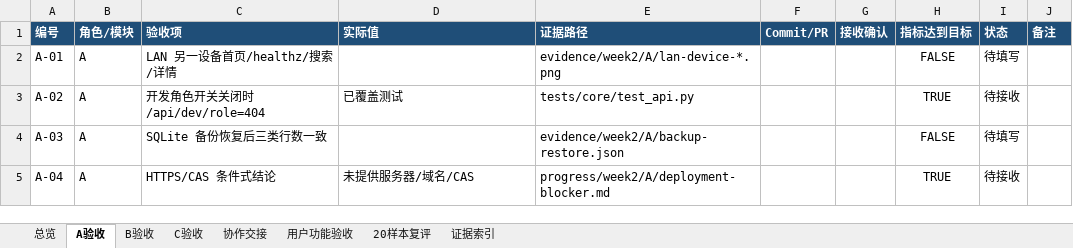
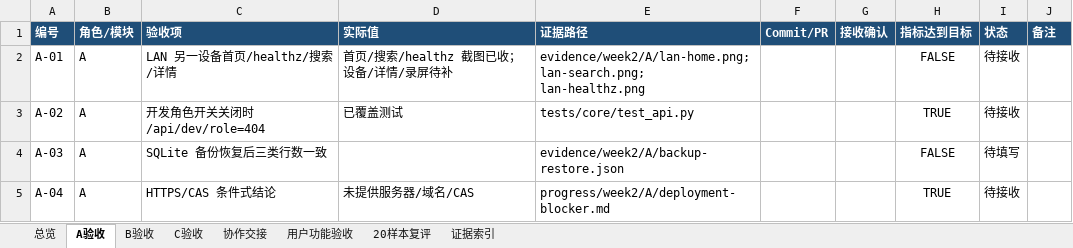
Before and after one commit to Onesummer-D/muc-selection-search, an Excel workbook: docs/week2/05_第二周验收台账.xlsx, sheet A验收, drawn as a sheet; values as stored, in another font and other column widths than the file's, no borders; the diff names each change by its address in the sheet, - before the commit and + after, or states it on an @@ line.

Commit message:
docs(platform): record lan verification evidence

```diff
--- a/docs/week2/05_第二周验收台账.xlsx (sheet A验收)
+++ b/docs/week2/05_第二周验收台账.xlsx (sheet A验收)
-D2 (实际值): (empty)
+D2 (实际值): 首页/搜索/healthz 截图已收；设备/详情/录屏待补
-E2 (证据路径): evidence/week2/A/lan-device-*.png
+E2 (证据路径): evidence/week2/A/lan-home.png; lan-search.png; lan-healthz.png
-I2 (状态): 待填写
+I2 (状态): 待接收
```
Also changed, not shown: sheet 证据索引, 7 other files.
